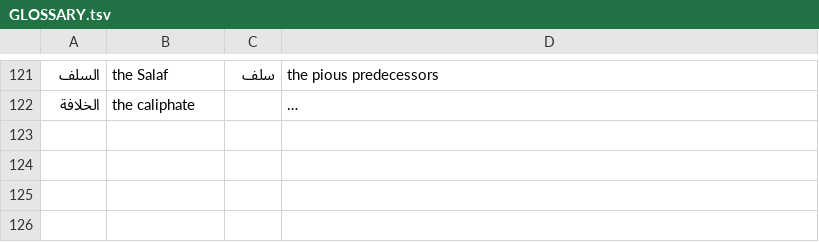
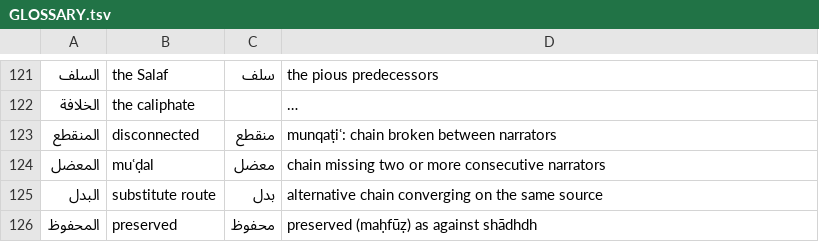
Before and after one commit to DU-LIBRARY/claude, a TSV file: siyar/translate/GLOSSARY.tsv, drawn as a sheet; only a part is shown, gaps mark what is left out; long unchanged cells end in …; the diff names each change by its address in the sheet, - before the commit and + after, or states it on an @@ line.

```diff
--- a/siyar/translate/GLOSSARY.tsv
+++ b/siyar/translate/GLOSSARY.tsv
+row 123: المنقطع | disconnected | منقطع | munqaṭiʿ: chain broken between narrators
+row 124: المعضل | muʿḍal | معضل | chain missing two or more consecutive narrators
+row 125: البدل | substitute route | بدل | alternative chain converging on the same source
+row 126: المحفوظ | preserved | محفوظ | preserved (maḥfūẓ) as against shādhdh
```
Also changed, not shown: 12 other files.
